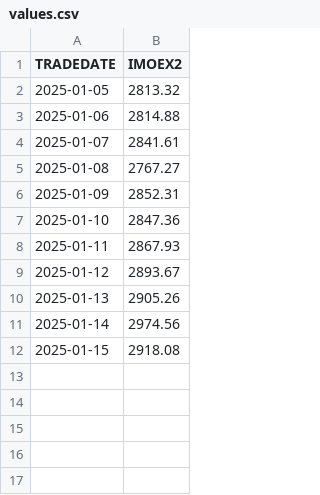
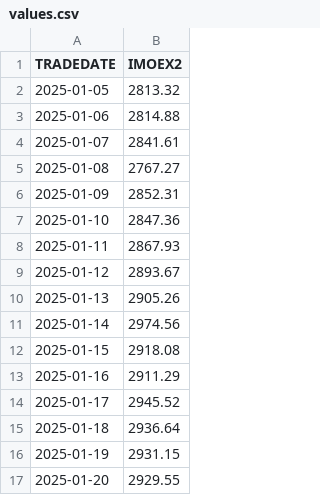
Before and after one commit to rustemd02/stock-price-prediction, a CSV file: static/values.csv, drawn as a sheet; the diff names each change by its address in the sheet, - before the commit and + after, or states it on an @@ line.

Commit message:
Update values.csv

```diff
--- a/static/values.csv
+++ b/static/values.csv
+row 13: 2025-01-16 | 2911.29
+row 14: 2025-01-17 | 2945.52
+row 15: 2025-01-18 | 2936.64
+row 16: 2025-01-19 | 2931.15
+row 17: 2025-01-20 | 2929.55
```
